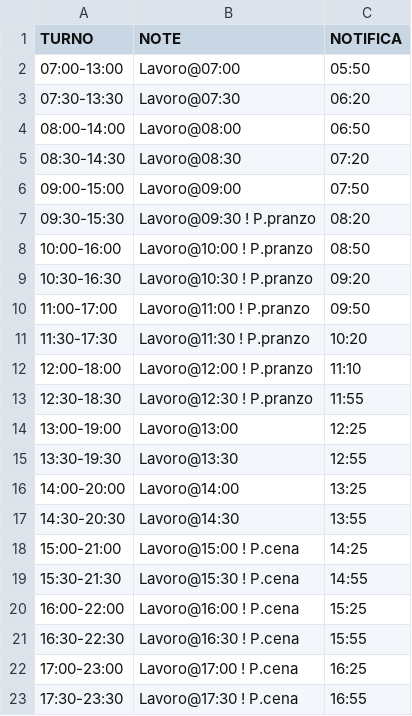
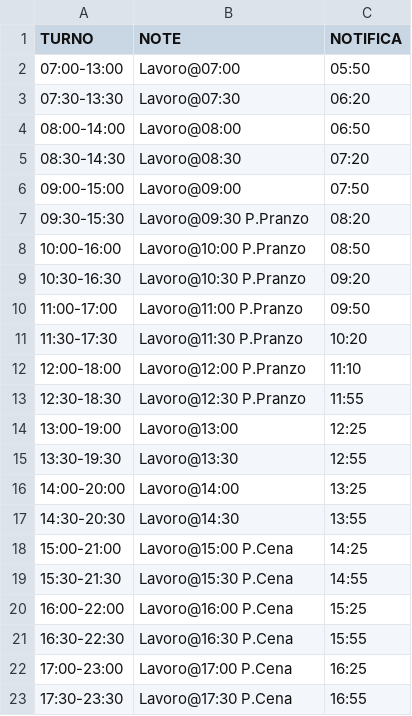
Before and after one commit to Grawa/WorkShiftsIntegrator, a CSV file: AO_files/Tabella.csv, drawn as a sheet.

Commit message:
ottimizzata tabella

```diff
--- a/AO_files/Tabella.csv
+++ b/AO_files/Tabella.csv
@@ -6,9 +6,9 @@ TURNO,NOTE,NOTIFICA
 09:00-15:00,Lavoro@09:00,07:50
-09:30-15:30,Lavoro@09:30 ! P.pranzo,08:20
-10:00-16:00,Lavoro@10:00 ! P.pranzo,08:50
-10:30-16:30,Lavoro@10:30 ! P.pranzo,09:20
-11:00-17:00,Lavoro@11:00 ! P.pranzo,09:50
-11:30-17:30,Lavoro@11:30 ! P.pranzo,10:20
-12:00-18:00,Lavoro@12:00 ! P.pranzo,11:10
-12:30-18:30,Lavoro@12:30 ! P.pranzo,11:55
+09:30-15:30,Lavoro@09:30 P.Pranzo,08:20
+10:00-16:00,Lavoro@10:00 P.Pranzo,08:50
+10:30-16:30,Lavoro@10:30 P.Pranzo,09:20
+11:00-17:00,Lavoro@11:00 P.Pranzo,09:50
+11:30-17:30,Lavoro@11:30 P.Pranzo,10:20
+12:00-18:00,Lavoro@12:00 P.Pranzo,11:10
+12:30-18:30,Lavoro@12:30 P.Pranzo,11:55
 13:00-19:00,Lavoro@13:00,12:25
@@ -17,7 +17,7 @@ TURNO,NOTE,NOTIFICA
 14:30-20:30,Lavoro@14:30,13:55
-15:00-21:00,Lavoro@15:00 ! P.cena,14:25
-15:30-21:30,Lavoro@15:30 ! P.cena,14:55
-16:00-22:00,Lavoro@16:00 ! P.cena,15:25
-16:30-22:30,Lavoro@16:30 ! P.cena,15:55
-17:00-23:00,Lavoro@17:00 ! P.cena,16:25
-17:30-23:30,Lavoro@17:30 ! P.cena,16:55
+15:00-21:00,Lavoro@15:00 P.Cena,14:25
+15:30-21:30,Lavoro@15:30 P.Cena,14:55
+16:00-22:00,Lavoro@16:00 P.Cena,15:25
+16:30-22:30,Lavoro@16:30 P.Cena,15:55
+17:00-23:00,Lavoro@17:00 P.Cena,16:25
+17:30-23:30,Lavoro@17:30 P.Cena,16:55
```
